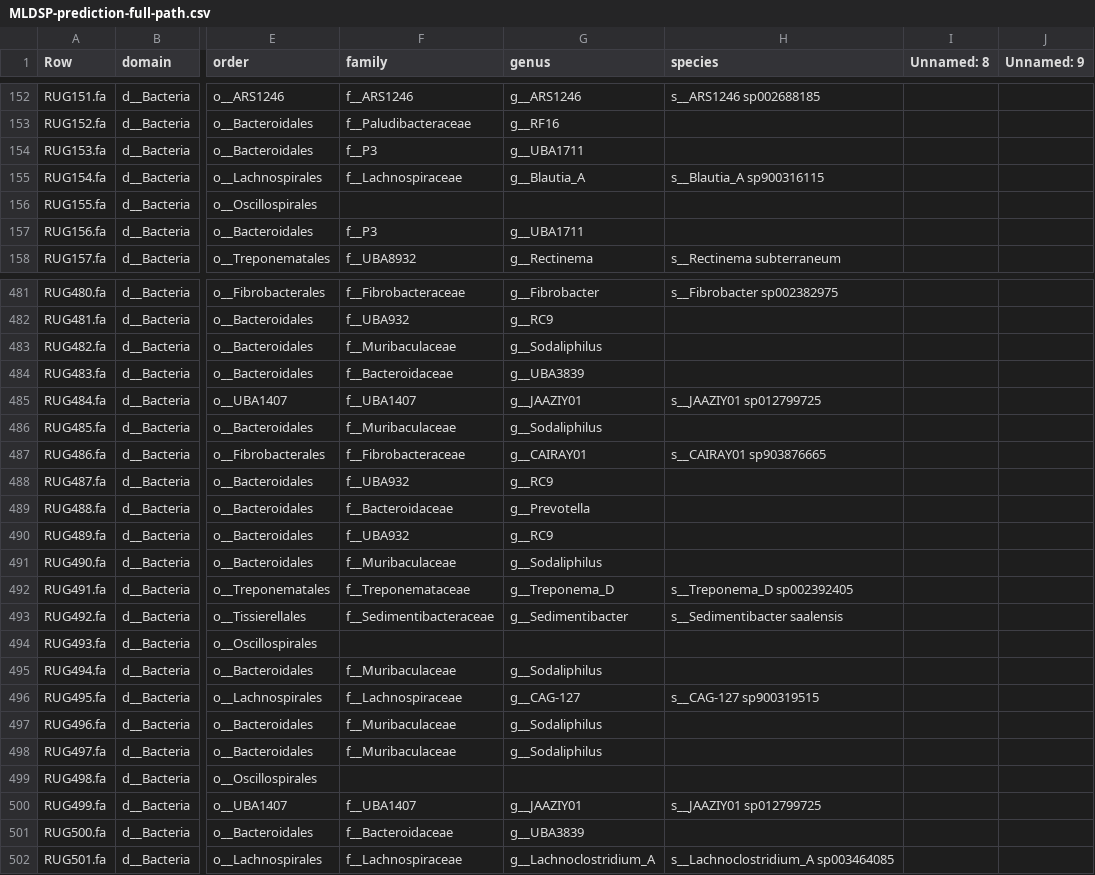
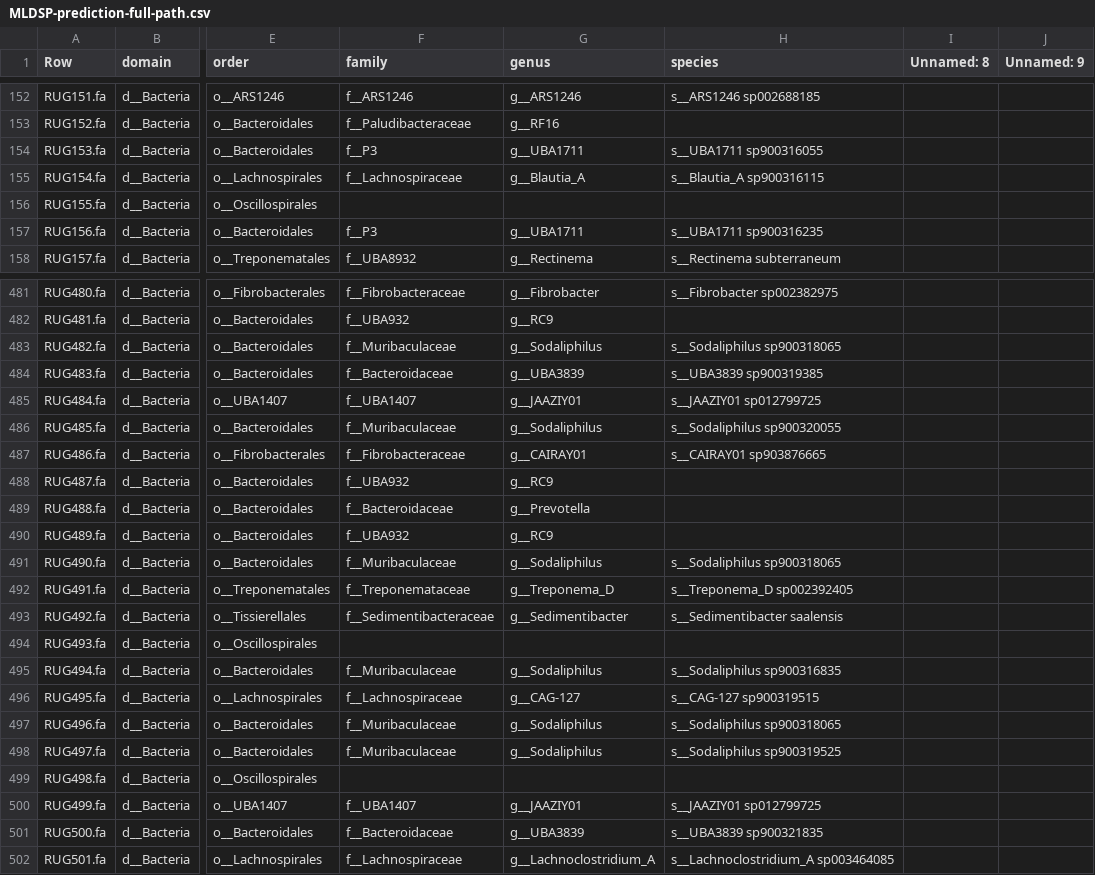
Before and after one commit to wxli0/MT-MAG, a CSV file: outputs-r202/MLDSP-prediction-full-path.csv, drawn as a sheet; only a part is shown, gaps mark what is left out; the diff covers the shown part only; the diff names each change by its address in the sheet, - before the commit and + after, or states it on an @@ line.

Commit message:
updated outputs

```diff
--- a/outputs-r202/MLDSP-prediction-full-path.csv
+++ b/outputs-r202/MLDSP-prediction-full-path.csv
-H154 (species): (empty)
+H154 (species): s__UBA1711 sp900316055
-H157 (species): (empty)
+H157 (species): s__UBA1711 sp900316235
-H483 (species): (empty)
+H483 (species): s__Sodaliphilus sp900318065
-H484 (species): (empty)
+H484 (species): s__UBA3839 sp900319385
-H486 (species): (empty)
+H486 (species): s__Sodaliphilus sp900320055
-H491 (species): (empty)
+H491 (species): s__Sodaliphilus sp900318065
-H495 (species): (empty)
+H495 (species): s__Sodaliphilus sp900316835
-H497 (species): (empty)
+H497 (species): s__Sodaliphilus sp900318065
-H498 (species): (empty)
+H498 (species): s__Sodaliphilus sp900319525
-H501 (species): (empty)
+H501 (species): s__UBA3839 sp900321835
```
Also changed, not shown: 84 edited cells elsewhere in this file, 14 other files.
